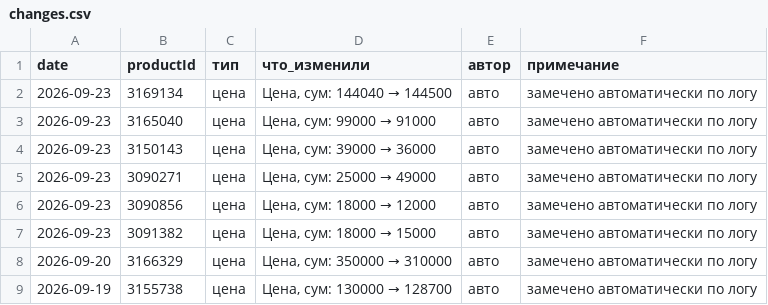
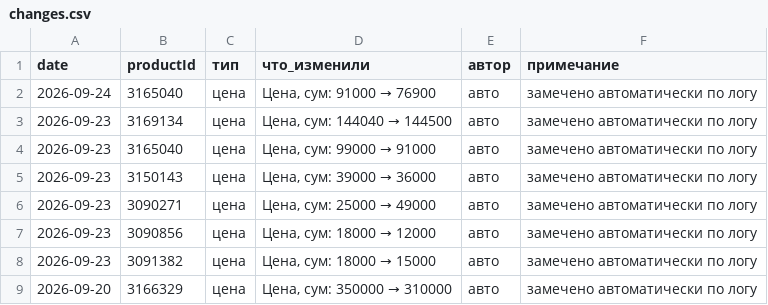
Before and after one commit to ckimework-commits/uzum-1701-dashboard, a CSV file: data/changes.csv, drawn as a sheet; only a part is shown; the shorter side is filled out with more unchanged rows; the diff names each change by its address in the sheet, - before the commit and + after, or states it on an @@ line.

```diff
--- a/data/changes.csv
+++ b/data/changes.csv
+row 2: 2026-09-24 | 3165040 | цена | Цена, сум: 91000 → 76900 | авто | замечено автоматически по логу
```
Also changed, not shown: data/portfolio_log.csv, data/sales_daily.csv, 1 other file.
